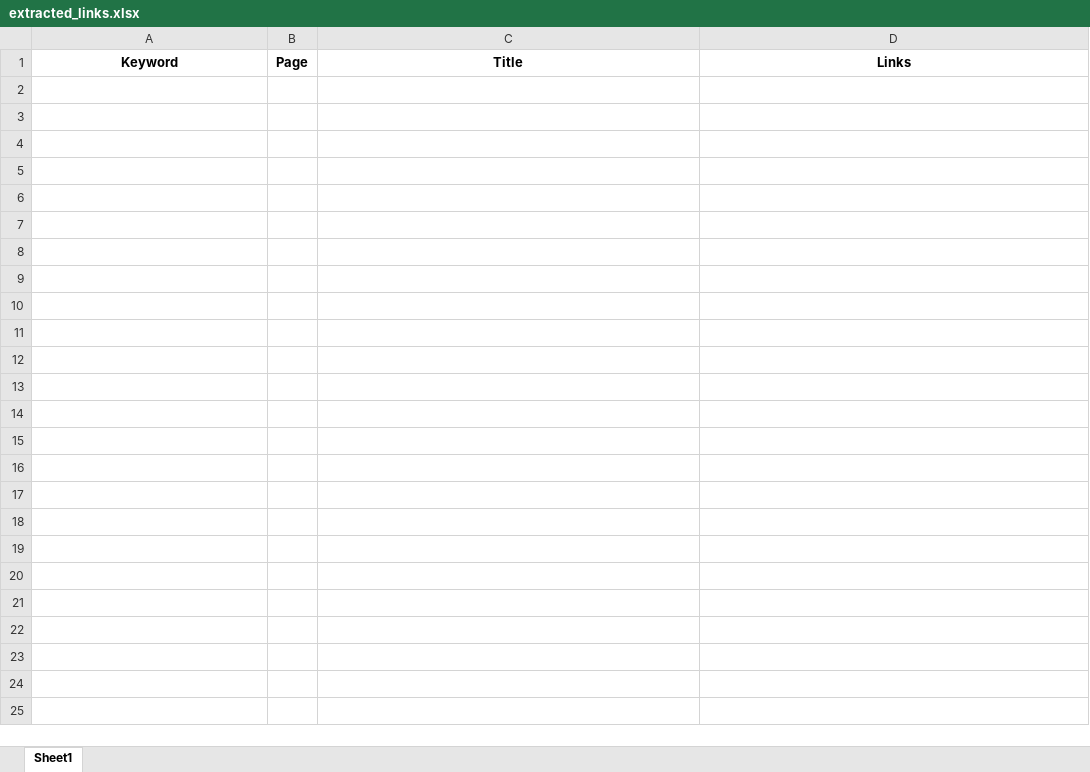
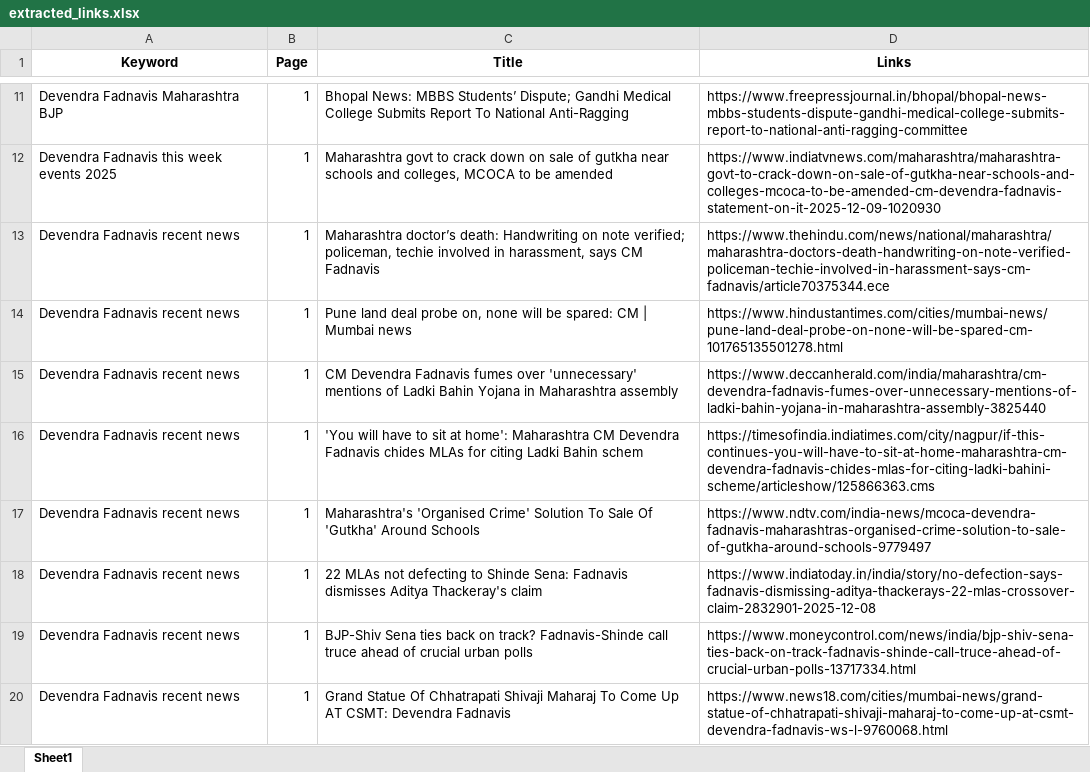
Before and after one commit to TheStrelemaLLP/Media-Monitoring-Pipeline, an Excel workbook: Output/Devendra Fadnavis/extracted_links.xlsx, sheet Sheet1, drawn as a sheet; only a part is shown, gaps mark what is left out; values as stored, in another font and other column widths than the file's, no borders; the diff covers the shown part only; the diff names each change by its address in the sheet, - before the commit and + after, or states it on an @@ line.

```diff
--- a/Output/Devendra Fadnavis/extracted_links.xlsx (sheet Sheet1)
+++ b/Output/Devendra Fadnavis/extracted_links.xlsx (sheet Sheet1)
+row 11: Devendra Fadnavis Maharashtra BJP | 1 | Bhopal News: MBBS Students’ Dispute; Gandhi Medical College Submits Report To National Anti-Ragging | https://www.freepressjournal.in/bhopal/bhopal-news-mbbs-students-dispute-gandhi-medical-college-submits-report-to-national-anti-ragging-committee
+row 12: Devendra Fadnavis this week events 2025 | 1 | Maharashtra govt to crack down on sale of gutkha near schools and colleges, MCOCA to be amended | https://www.indiatvnews.com/maharashtra/maharashtra-govt-to-crack-down-on-sale-of-gutkha-near-schools-and-colleges-mcoca-to-be-amended-cm-devendra-fadnavis-statement-on-it-2025-12-09-1020930
+row 13: Devendra Fadnavis recent news | 1 | Maharashtra doctor’s death: Handwriting on note verified; policeman, techie involved in harassment, says CM Fadnavis | https://www.thehindu.com/news/national/maharashtra/maharashtra-doctors-death-handwriting-on-note-verified-policeman-techie-involved-in-harassment-says-cm-fadnavis/article70375344.ece
+row 14: Devendra Fadnavis recent news | 1 | Pune land deal probe on, none will be spared: CM | Mumbai news | https://www.hindustantimes.com/cities/mumbai-news/pune-land-deal-probe-on-none-will-be-spared-cm-101765135501278.html
+row 15: Devendra Fadnavis recent news | 1 | CM Devendra Fadnavis fumes over 'unnecessary' mentions of Ladki Bahin Yojana in Maharashtra assembly | https://www.deccanherald.com/india/maharashtra/cm-devendra-fadnavis-fumes-over-unnecessary-mentions-of-ladki-bahin-yojana-in-maharashtra-assembly-3825440
+row 16: Devendra Fadnavis recent news | 1 | 'You will have to sit at home': Maharashtra CM Devendra Fadnavis chides MLAs for citing Ladki Bahin schem | https://timesofindia.indiatimes.com/city/nagpur/if-this-continues-you-will-have-to-sit-at-home-maharashtra-cm-devendra-fadnavis-chides-mlas-for-citing-ladki-bahini-scheme/articleshow/125866363.cms
+row 17: Devendra Fadnavis recent news | 1 | Maharashtra's 'Organised Crime' Solution To Sale Of 'Gutkha' Around Schools | https://www.ndtv.com/india-news/mcoca-devendra-fadnavis-maharashtras-organised-crime-solution-to-sale-of-gutkha-around-schools-9779497
+row 18: Devendra Fadnavis recent news | 1 | 22 MLAs not defecting to Shinde Sena: Fadnavis dismisses Aditya Thackeray's claim | https://www.indiatoday.in/india/story/no-defection-says-fadnavis-dismissing-aditya-thackerays-22-mlas-crossover-claim-2832901-2025-12-08
+row 19: Devendra Fadnavis recent news | 1 | BJP-Shiv Sena ties back on track? Fadnavis-Shinde call truce ahead of crucial urban polls | https://www.moneycontrol.com/news/india/bjp-shiv-sena-ties-back-on-track-fadnavis-shinde-call-truce-ahead-of-crucial-urban-polls-13717334.html
+row 20: Devendra Fadnavis recent news | 1 | Grand Statue Of Chhatrapati Shivaji Maharaj To Come Up AT CSMT: Devendra Fadnavis | https://www.news18.com/cities/mumbai-news/grand-statue-of-chhatrapati-shivaji-maharaj-to-come-up-at-csmt-devendra-fadnavis-ws-l-9760068.html
```
Also changed, not shown: 42 added rows elsewhere in this sheet, 4 other files.
